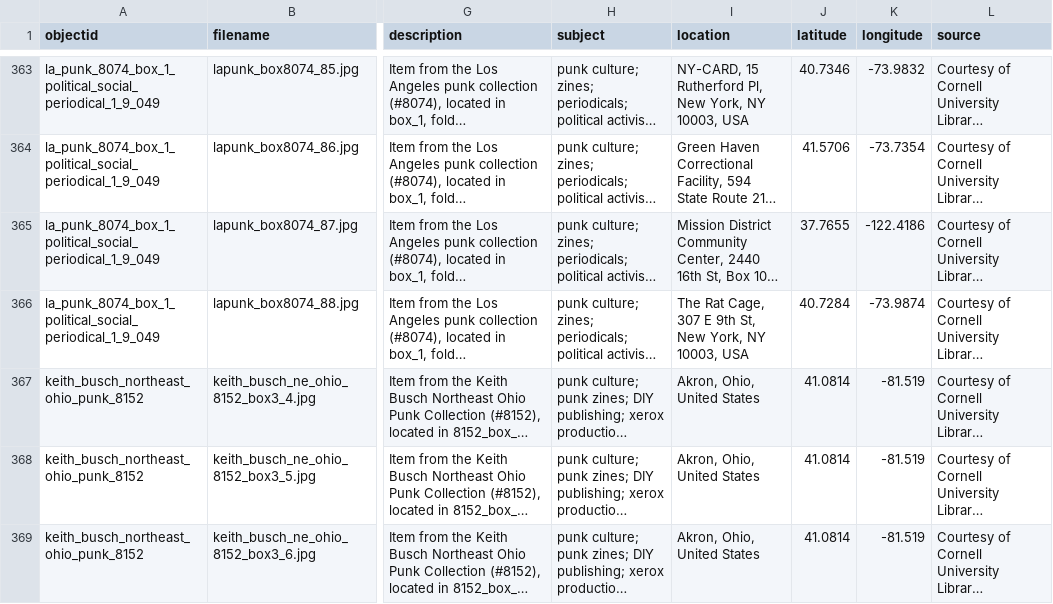
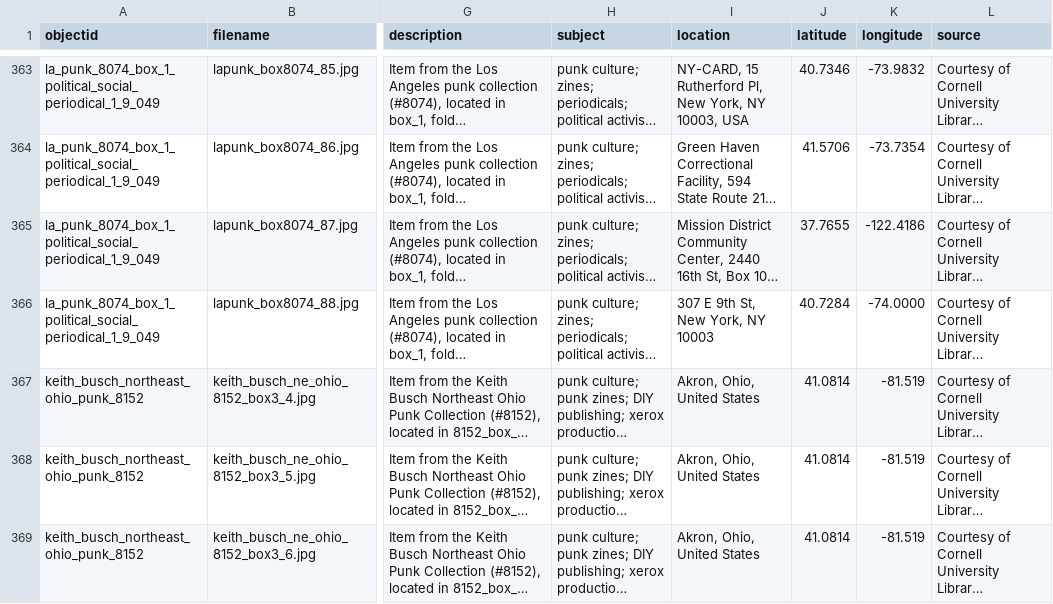
Before and after one commit to cornellhonorsproject/draft01, a CSV file: _data/posters.csv, drawn as a sheet; only a part is shown, gaps mark what is left out; long unchanged cells end in …; the diff names each change by its address in the sheet, - before the commit and + after, or states it on an @@ line.

Commit message:
Update posters.csv

```diff
--- a/_data/posters.csv
+++ b/_data/posters.csv
-I366 (location): The Rat Cage, 307 E 9th St, New York, NY 10003, USA
+I366 (location): 307 E 9th St, New York, NY 10003
-K366 (longitude): -73.9874
+K366 (longitude): -74.0000
```
